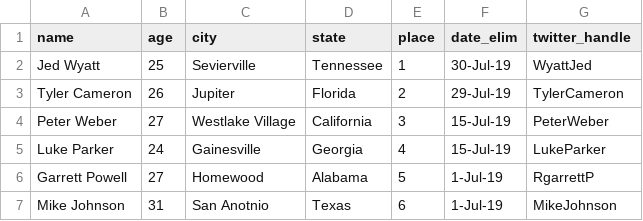
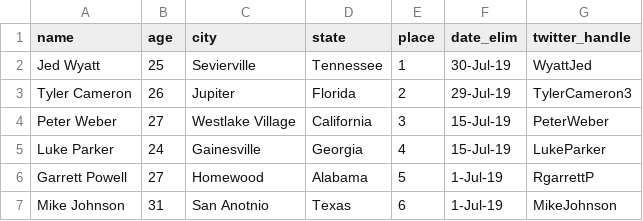
Before and after one commit to sarahbashir/realityTV_project, a CSV file: show_info/Bachelorette_S15_2019.csv, drawn as a sheet; only a part is shown.

```diff
--- a/show_info/Bachelorette_S15_2019.csv
+++ b/show_info/Bachelorette_S15_2019.csv
@@ -2,3 +2,3 @@
 Jed Wyatt,25,Sevierville,Tennessee,1,30-Jul-19,WyattJed
-Tyler Cameron,26,Jupiter,Florida,2,29-Jul-19,TylerCameron
+Tyler Cameron,26,Jupiter,Florida,2,29-Jul-19,TylerCameron3
 Peter Weber,27,Westlake Village,California,3,15-Jul-19,PeterWeber
```
